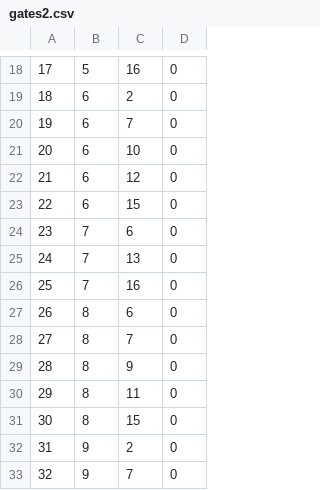
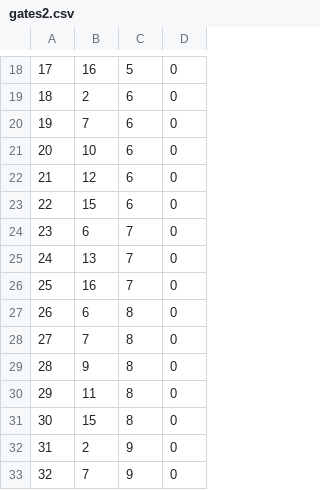
Before and after one commit to jochembruins/Chips-Circuits, a CSV file: Data/gates2.csv, drawn as a sheet; only a part is shown, gaps mark what is left out; the diff covers the shown part only.

```diff
--- a/Data/gates2.csv
+++ b/Data/gates2.csv
@@ -18,16 +18,16 @@
-17;5;16;0
-18;6;2;0
-19;6;7;0
-20;6;10;0
-21;6;12;0
-22;6;15;0
-23;7;6;0
-24;7;13;0
-25;7;16;0
-26;8;6;0
-27;8;7;0
-28;8;9;0
-29;8;11;0
-30;8;15;0
-31;9;2;0
-32;9;7;0
+17;16;5;0
+18;2;6;0
+19;7;6;0
+20;10;6;0
+21;12;6;0
+22;15;6;0
+23;6;7;0
+24;13;7;0
+25;16;7;0
+26;6;8;0
+27;7;8;0
+28;9;8;0
+29;11;8;0
+30;15;8;0
+31;2;9;0
+32;7;9;0
```
Also changed, not shown: 64 edited cells elsewhere in this file, 3 other files.
